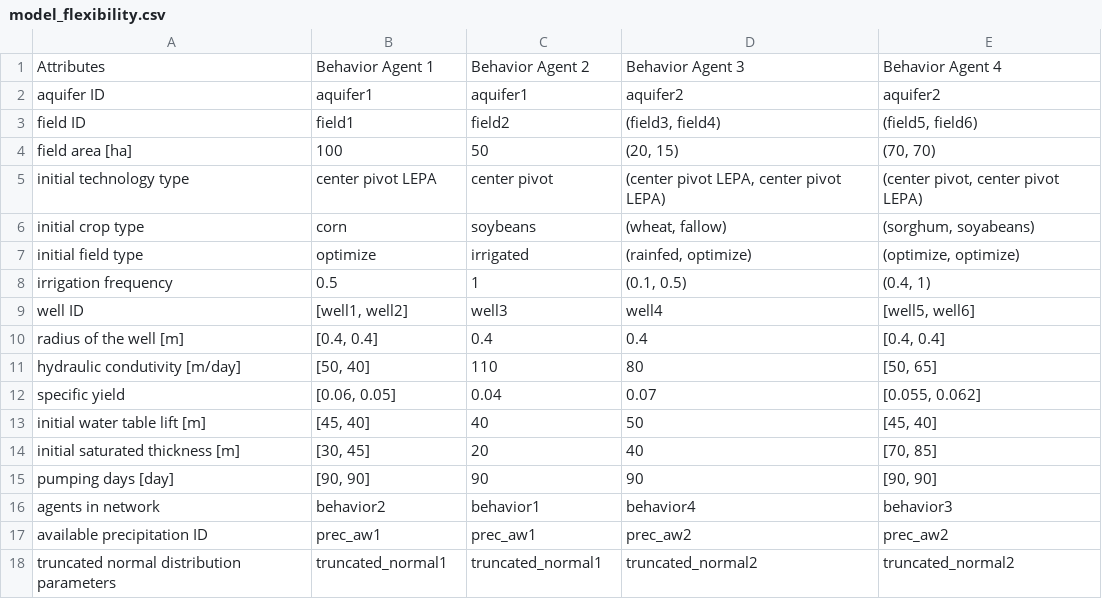
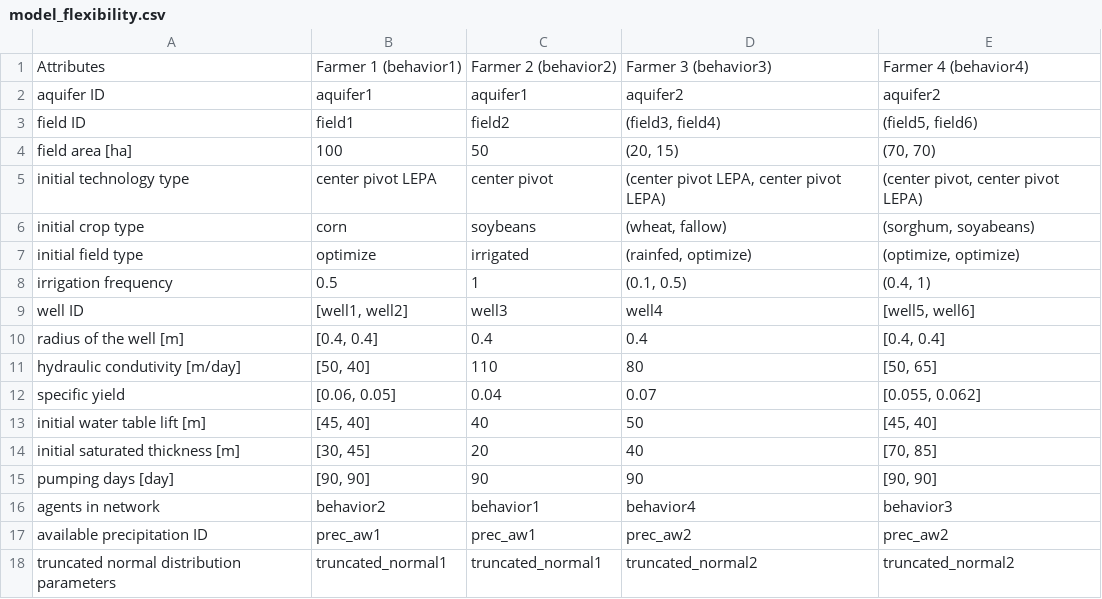
Before and after one commit to philip928lin/PyCHAMP, a CSV file: docs/source/model_flexibility.csv, drawn as a sheet.

```diff
--- a/docs/source/model_flexibility.csv
+++ b/docs/source/model_flexibility.csv
@@ -1,2 +1,2 @@
-Attributes,Behavior Agent 1,Behavior Agent 2,Behavior Agent 3,Behavior Agent 4
+Attributes,Farmer 1 (behavior1),Farmer 2 (behavior2),Farmer 3 (behavior3),Farmer 4 (behavior4)
 aquifer ID,aquifer1,aquifer1,aquifer2,aquifer2
```
Also changed, not shown: docs/source/simpleInput.csv, 15 other files.
